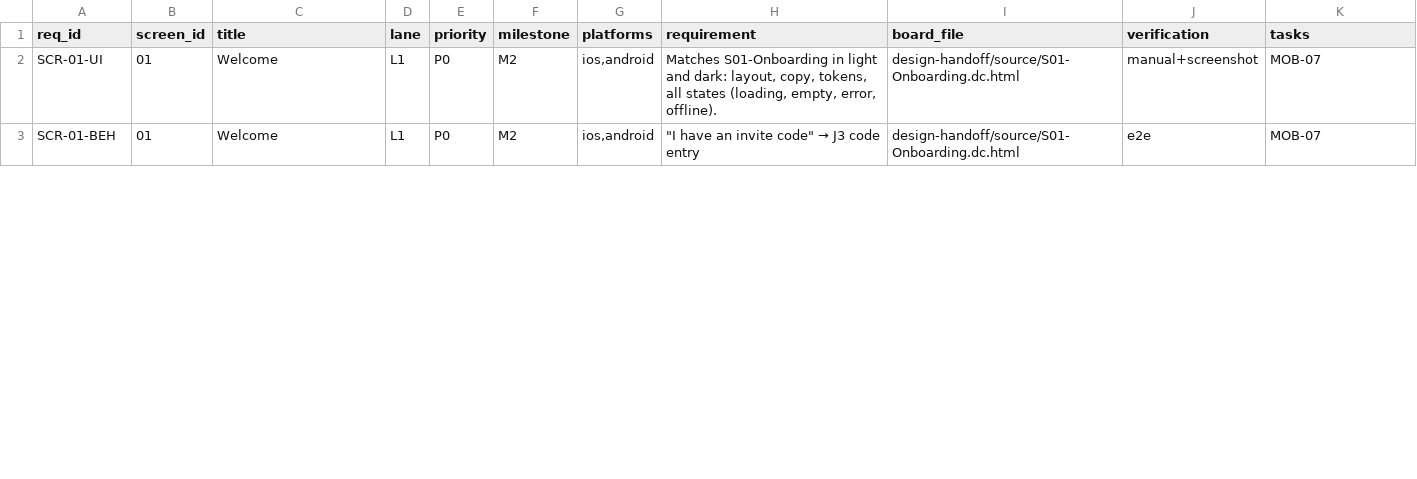
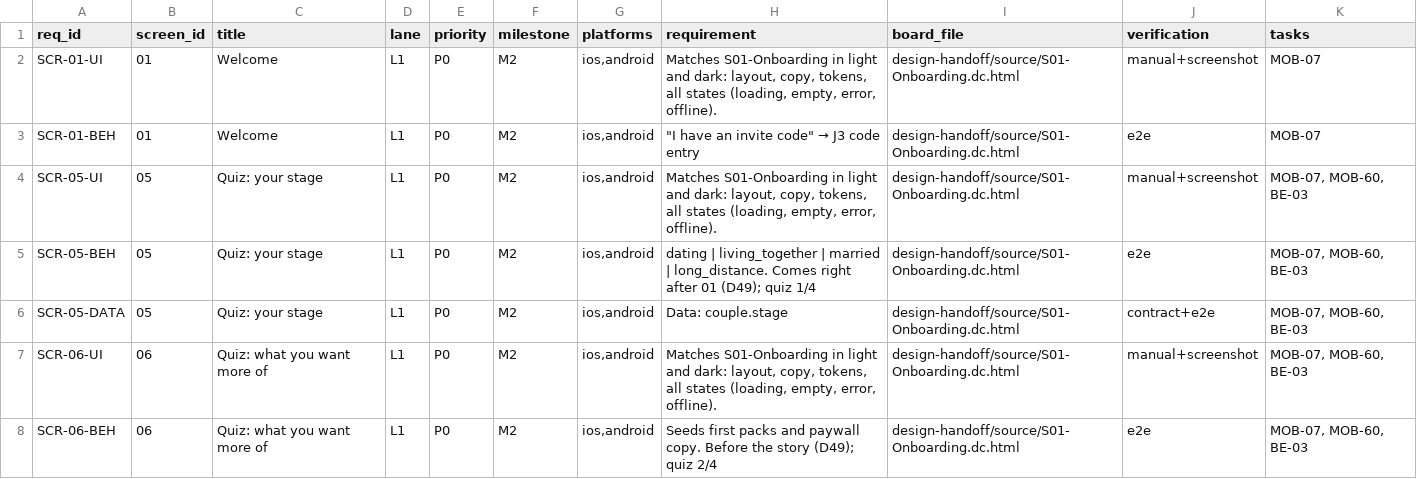
Before and after one commit to saeedarafa/bonded, a CSV file: qa/release/screen-requirements.csv, drawn as a sheet; only a part is shown; the diff covers the shown part only.

Commit message:
[LEAD-05][01][05][06][02][04][19][21][22] Onboarding order (D49) in screens.json/specs; notes for D45/D46; scope tasks

```diff
--- a/qa/release/screen-requirements.csv
+++ b/qa/release/screen-requirements.csv
@@ -3 +3,6 @@ req_id,screen_id,title,lane,priority,milestone,platforms,requirement,board_file,
 "SCR-01-BEH","01","Welcome","L1","P0","M2","ios,android","""I have an invite code"" → J3 code entry","design-handoff/source/S01-Onboarding.dc.html","e2e","MOB-07"
+"SCR-05-UI","05","Quiz: your stage","L1","P0","M2","ios,android","Matches S01-Onboarding in light and dark: layout, copy, tokens, all states (loading, empty, error, offline).","design-handoff/source/S01-Onboarding.dc.html","manual+screenshot","MOB-07, MOB-60, BE-03"
+"SCR-05-BEH","05","Quiz: your stage","L1","P0","M2","ios,android","dating | living_together | married | long_distance. Comes right after 01 (D49); quiz 1/4","design-handoff/source/S01-Onboarding.dc.html","e2e","MOB-07, MOB-60, BE-03"
+"SCR-05-DATA","05","Quiz: your stage","L1","P0","M2","ios,android","Data: couple.stage","design-handoff/source/S01-Onboarding.dc.html","contract+e2e","MOB-07, MOB-60, BE-03"
+"SCR-06-UI","06","Quiz: what you want more of","L1","P0","M2","ios,android","Matches S01-Onboarding in light and dark: layout, copy, tokens, all states (loading, empty, error, offline).","design-handoff/source/S01-Onboarding.dc.html","manual+screenshot","MOB-07, MOB-60, BE-03"
+"SCR-06-BEH","06","Quiz: what you want more of","L1","P0","M2","ios,android","Seeds first packs and paywall copy. Before the story (D49); quiz 2/4","design-handoff/source/S01-Onboarding.dc.html","e2e","MOB-07, MOB-60, BE-03"
```
Also changed, not shown: 1 added row, 6 removed rows and 20 edited cells elsewhere in this file, 5 other files.
